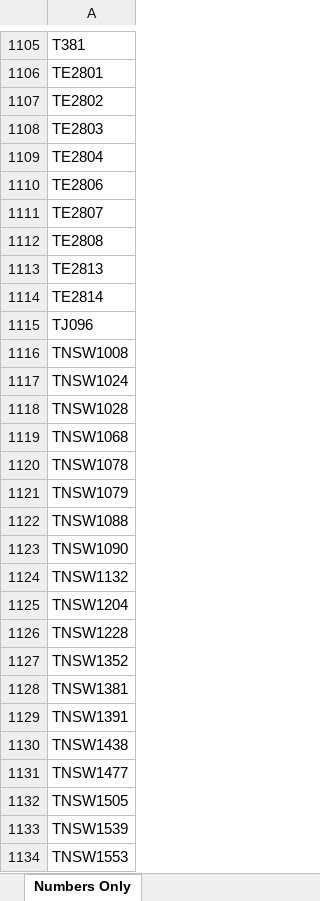
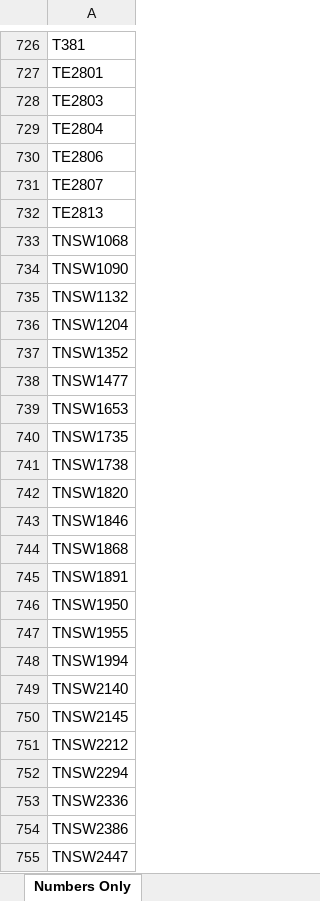
Before and after one commit to grahame21/railops-backend, an Excel workbook: static/downloads/loco_numbers_only.xlsx, sheet Numbers Only, drawn as a sheet; only a part is shown, gaps mark what is left out; the shorter side is filled out with more unchanged rows; values as stored, in another font and other column widths than the file's, no borders; the diff covers the shown part only; the diff names each change by its address in the sheet, - before the commit and + after, or states it on an @@ line.

```diff
--- a/static/downloads/loco_numbers_only.xlsx (sheet Numbers Only)
+++ b/static/downloads/loco_numbers_only.xlsx (sheet Numbers Only)
-row 1107: TE2802
-row 1112: TE2808
-row 1114: TE2814
-row 1115: TJ096
-row 1116: TNSW1008
-row 1117: TNSW1024
-row 1118: TNSW1028
-row 1120: TNSW1078
-row 1121: TNSW1079
-row 1122: TNSW1088
-row 1126: TNSW1228
-row 1128: TNSW1381
-row 1129: TNSW1391
-row 1130: TNSW1438
-row 1132: TNSW1505
-row 1133: TNSW1539
-row 1134: TNSW1553
```
Also changed, not shown: 596 removed rows elsewhere in this sheet, static/downloads/loco_database.xlsx, 7 other files.
